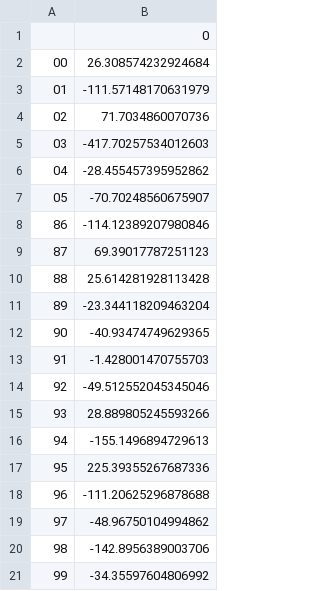
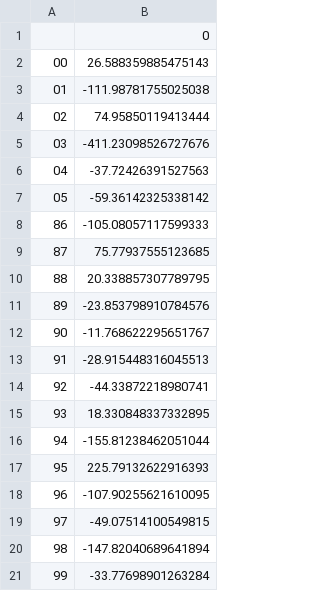
Before and after one commit to vhoogelander/BMI_HBVmountain_streamflow_analysis, a CSV file: HBVmountain/Youghiogheny/waterbalance_youghiogeny.csv, drawn as a sheet.

```diff
--- a/HBVmountain/Youghiogheny/waterbalance_youghiogeny.csv
+++ b/HBVmountain/Youghiogheny/waterbalance_youghiogeny.csv
@@ -1,21 +1,21 @@
 ,0
-00,26.308574232924684
-01,-111.57148170631979
-02,71.7034860070736
-03,-417.70257534012603
-04,-28.455457395952862
-05,-70.70248560675907
-86,-114.12389207980846
-87,69.39017787251123
-88,25.614281928113428
-89,-23.344118209463204
-90,-40.93474749629365
-91,-1.428001470755703
-92,-49.512552045345046
-93,28.889805245593266
-94,-155.1496894729613
-95,225.39355267687336
-96,-111.20625296878688
-97,-48.96750104994862
-98,-142.8956389003706
-99,-34.35597604806992
+00,26.588359885475143
+01,-111.98781755025038
+02,74.95850119413444
+03,-411.23098526727676
+04,-37.72426391527563
+05,-59.36142325338142
+86,-105.08057117599333
+87,75.77937555123685
+88,20.338857307789795
+89,-23.853798910784576
+90,-11.768622295651767
+91,-28.915448316045513
+92,-44.33872218980741
+93,18.330848337332895
+94,-155.81238462051044
+95,225.79132622916393
+96,-107.90255621610095
+97,-49.07514100549815
+98,-147.82040689641894
+99,-33.77698901263284
```
Also changed, not shown: HBVmountain/BigRockCreek/BMI_Python/streamflow_vs_temp_bigrockcreek.csv, HBVmountain/BigRockCreek/BMI_Python/waterbalance_bigrockcreek.csv, 28 other files.
